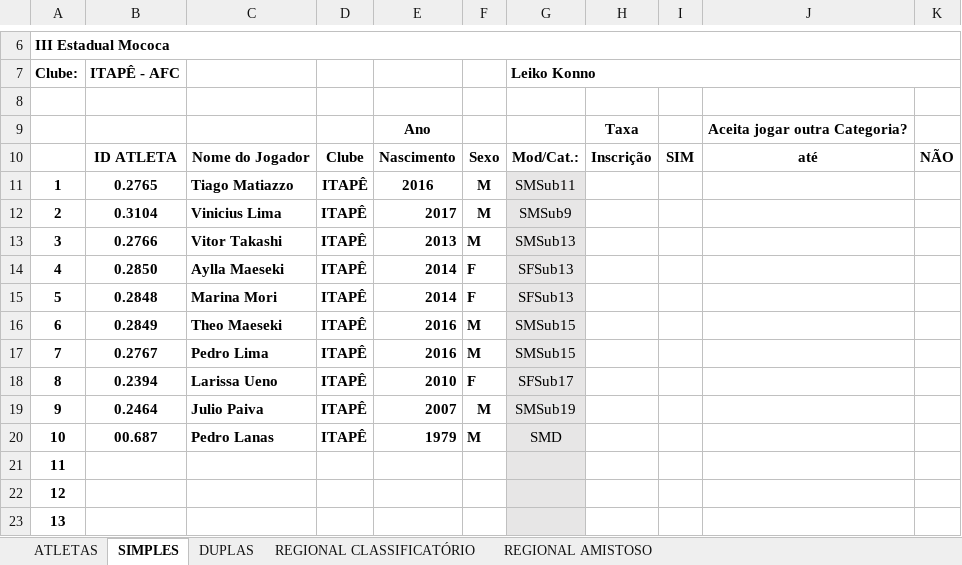
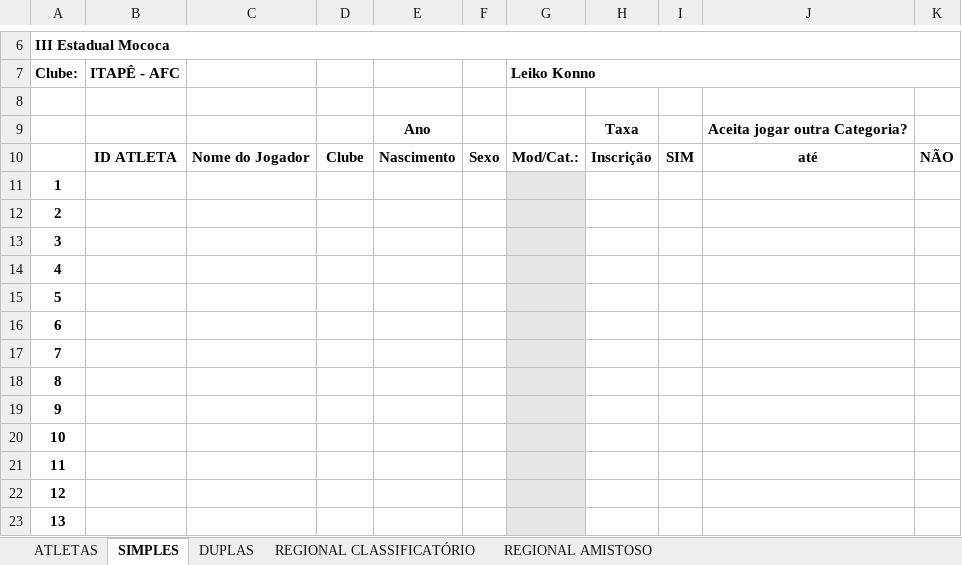
Before and after one commit to GabrielMouraS/Cadastro-Atletas-Badminton, an Excel workbook: Cadastro-Atletas-Badminton/Assets/ModeloPlanilha/modelo.xlsx, sheet SIMPLES, drawn as a sheet; only a part is shown, gaps mark what is left out; values as stored, in another font and other column widths than the file's, no borders; charts and pictures not drawn; removed rows and columns are numbered as before the commit, all else as after; the diff names each change by its address in the sheet, - before the commit and + after, or states it on an @@ line.

```diff
--- a/Cadastro-Atletas-Badminton/Assets/ModeloPlanilha/modelo.xlsx (sheet SIMPLES)
+++ b/Cadastro-Atletas-Badminton/Assets/ModeloPlanilha/modelo.xlsx (sheet SIMPLES)
-row 11: 1 | 0.2765 | Tiago Matiazzo | ITAPÊ | 2016 | M | SMSub11
-row 12: 2 | 0.3104 | Vinicius Lima | ITAPÊ | 2017 | M | SMSub9
-row 13: 3 | 0.2766 | Vitor Takashi | ITAPÊ | 2013 | M | SMSub13
-row 14: 4 | 0.2850 | Aylla Maeseki | ITAPÊ | 2014 | F | SFSub13
-row 15: 5 | 0.2848 | Marina Mori | ITAPÊ | 2014 | F | SFSub13
-row 16: 6 | 0.2849 | Theo Maeseki | ITAPÊ | 2016 | M | SMSub15
-row 17: 7 | 0.2767 | Pedro Lima | ITAPÊ | 2016 | M | SMSub15
-row 18: 8 | 0.2394 | Larissa Ueno | ITAPÊ | 2010 | F | SFSub17
-row 19: 9 | 0.2464 | Julio Paiva | ITAPÊ | 2007 | M | SMSub19
-row 20: 10 | 00.687 | Pedro Lanas | ITAPÊ | 1979 | M | SMD
+row 11: 1
+row 12: 2
+row 13: 3
+row 14: 4
+row 15: 5
+row 16: 6
+row 17: 7
+row 18: 8
+row 19: 9
+row 20: 10
```
Also changed, not shown: sheet DUPLAS, 14 other files.
